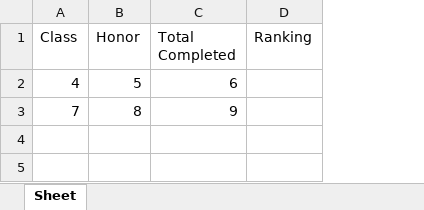
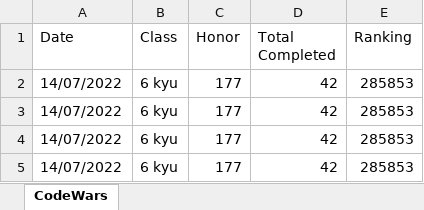
Before and after one commit to felipetega/ProgessoCodeWars, an Excel workbook: Stats.xlsx, sheet CodeWars, drawn as a sheet; values as stored, in another font and other column widths than the file's, no borders; removed rows and columns are numbered as before the commit, all else as after; the diff names each change by its address in the sheet, - before the commit and + after, or states it on an @@ line.

```diff
--- a/Stats.xlsx (sheet CodeWars)
+++ b/Stats.xlsx (sheet CodeWars)
-sheet tab: Sheet
+sheet tab: CodeWars
+column A (Date), empty
-row 2: 4 | 5 | 6
-row 3: 7 | 8 | 9
+row 2: 14/07/2022 | 6 kyu | 177 | 42 | 285853
+row 3: 14/07/2022 | 6 kyu | 177 | 42 | 285853
+row 4: 14/07/2022 | 6 kyu | 177 | 42 | 285853
+row 5: 14/07/2022 | 6 kyu | 177 | 42 | 285853
```
Also changed, not shown: 2 other files.
